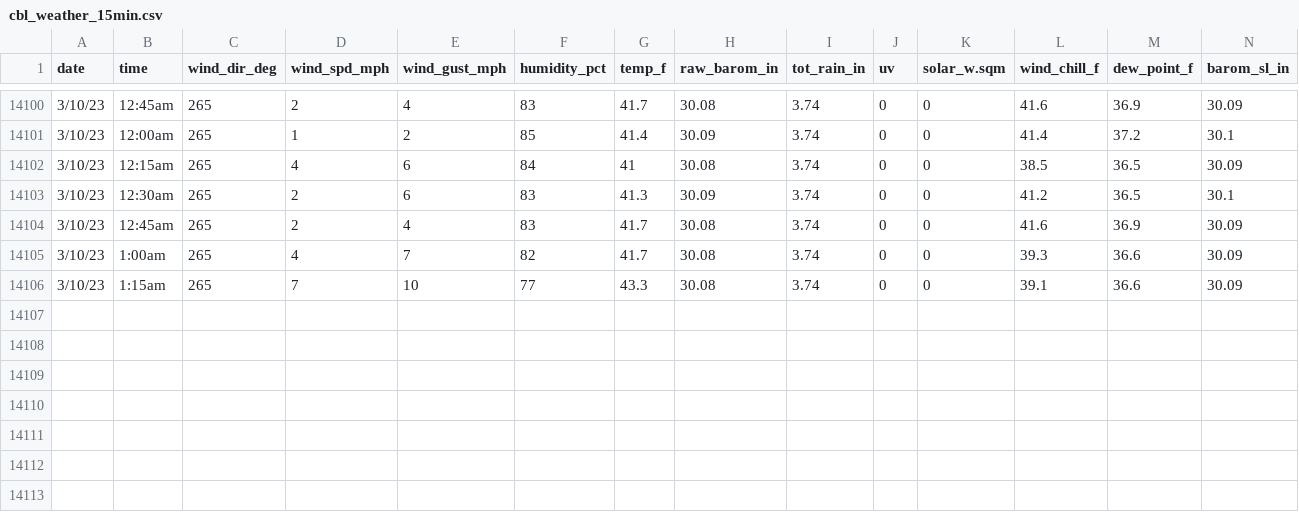
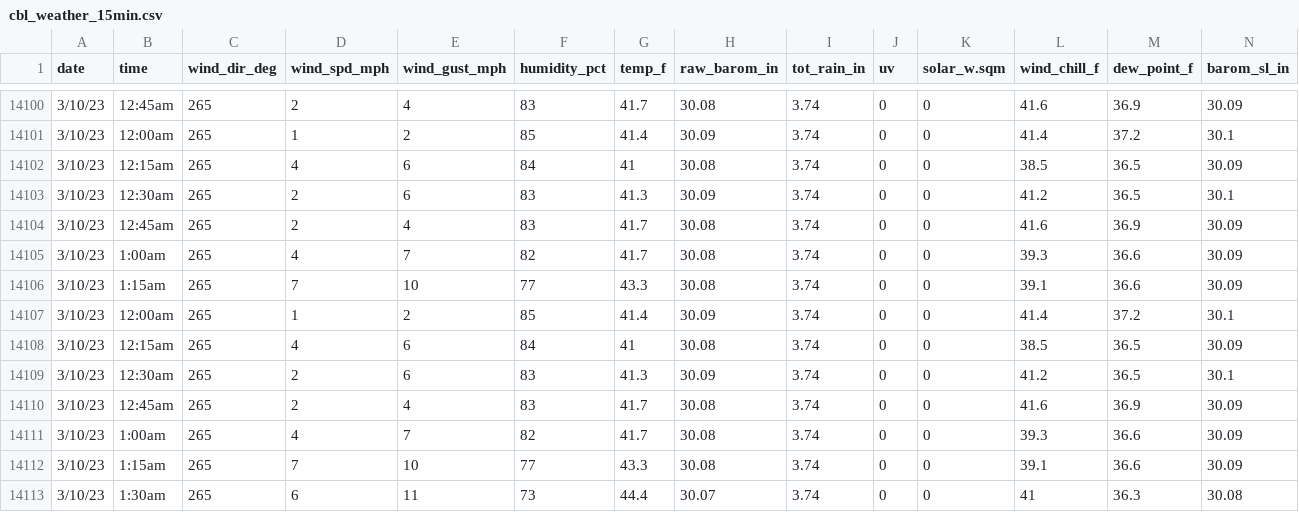
Before and after one commit to umces-cbl/cbl-weather-data, a CSV file: cbl_weather_15min.csv, drawn as a sheet; only a part is shown, gaps mark what is left out; rows hold the shown columns only; the diff names each change by its address in the sheet, - before the commit and + after, or states it on an @@ line.

```diff
--- a/cbl_weather_15min.csv
+++ b/cbl_weather_15min.csv
+row 14107: 3/10/23 | 12:00am | 265 | 1 | 2 | 85 | 41.4 | 30.09 | 3.74 | 0 | 0 | 41.4 | 37.2 | 30.1
+row 14108: 3/10/23 | 12:15am | 265 | 4 | 6 | 84 | 41 | 30.08 | 3.74 | 0 | 0 | 38.5 | 36.5 | 30.09
+row 14109: 3/10/23 | 12:30am | 265 | 2 | 6 | 83 | 41.3 | 30.09 | 3.74 | 0 | 0 | 41.2 | 36.5 | 30.1
+row 14110: 3/10/23 | 12:45am | 265 | 2 | 4 | 83 | 41.7 | 30.08 | 3.74 | 0 | 0 | 41.6 | 36.9 | 30.09
+row 14111: 3/10/23 | 1:00am | 265 | 4 | 7 | 82 | 41.7 | 30.08 | 3.74 | 0 | 0 | 39.3 | 36.6 | 30.09
+row 14112: 3/10/23 | 1:15am | 265 | 7 | 10 | 77 | 43.3 | 30.08 | 3.74 | 0 | 0 | 39.1 | 36.6 | 30.09
+row 14113: 3/10/23 | 1:30am | 265 | 6 | 11 | 73 | 44.4 | 30.07 | 3.74 | 0 | 0 | 41 | 36.3 | 30.08
```
